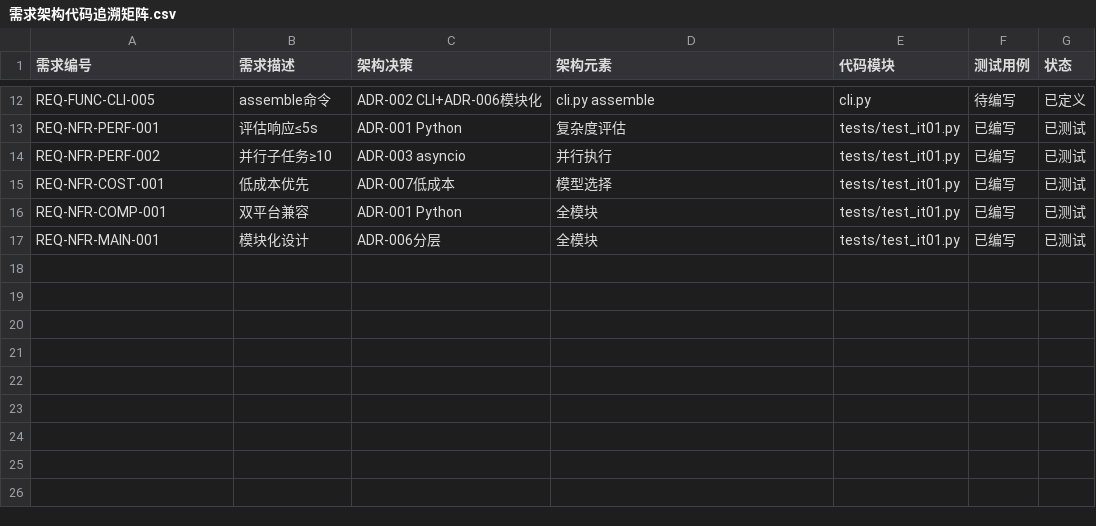
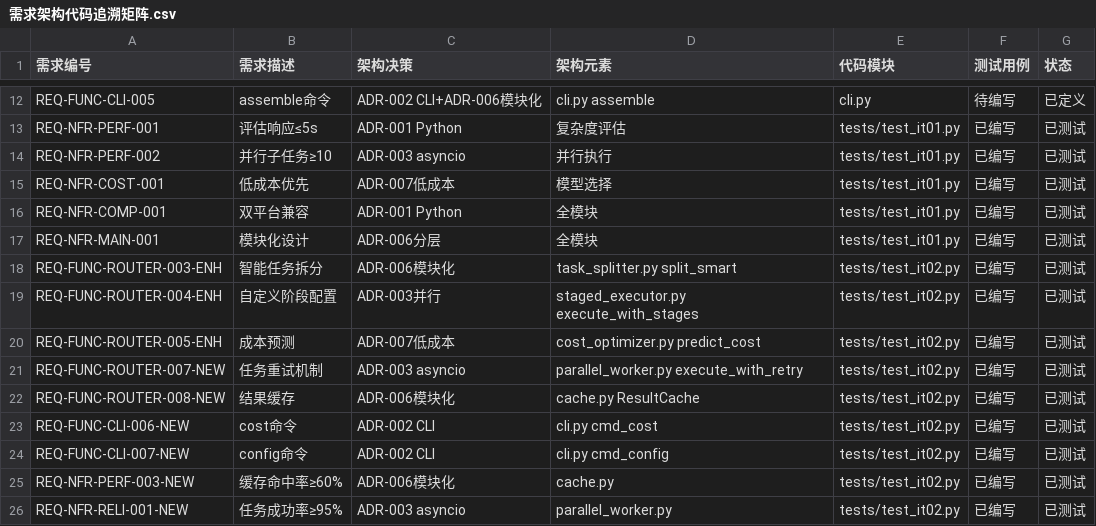
Before and after one commit to gogojaja/dev-model-router, a CSV file: 台账/需求架构代码追溯矩阵.csv, drawn as a sheet; only a part is shown, gaps mark what is left out; the diff names each change by its address in the sheet, - before the commit and + after, or states it on an @@ line.

Commit message:
feat: IT-02 增强功能完成
- 智能任务拆分（基于复杂度自动选择拆分策略）
- 自定义阶段执行（支持用户定义阶段配置）
- 成本预测（执行前预估总成本）
- 结果缓存（相同输入复用缓存结果）
- 带缓存的并行执行
- CLI cost命令（查看成本报告）
- CLI config命令（管理配置）
- 全部10个测试通过

Ref: PRJ-001 IT-02

```diff
--- a/台账/需求架构代码追溯矩阵.csv
+++ b/台账/需求架构代码追溯矩阵.csv
+row 18: REQ-FUNC-ROUTER-003-ENH | 智能任务拆分 | ADR-006模块化 | task_splitter.py split_smart | tests/test_it02.py | 已编写 | 已测试
+row 19: REQ-FUNC-ROUTER-004-ENH | 自定义阶段配置 | ADR-003并行 | staged_executor.py execute_with_stages | tests/test_it02.py | 已编写 | 已测试
+row 20: REQ-FUNC-ROUTER-005-ENH | 成本预测 | ADR-007低成本 | cost_optimizer.py predict_cost | tests/test_it02.py | 已编写 | 已测试
+row 21: REQ-FUNC-ROUTER-007-NEW | 任务重试机制 | ADR-003 asyncio | parallel_worker.py execute_with_retry | tests/test_it02.py | 已编写 | 已测试
+row 22: REQ-FUNC-ROUTER-008-NEW | 结果缓存 | ADR-006模块化 | cache.py ResultCache | tests/test_it02.py | 已编写 | 已测试
+row 23: REQ-FUNC-CLI-006-NEW | cost命令 | ADR-002 CLI | cli.py cmd_cost | tests/test_it02.py | 已编写 | 已测试
+row 24: REQ-FUNC-CLI-007-NEW | config命令 | ADR-002 CLI | cli.py cmd_config | tests/test_it02.py | 已编写 | 已测试
+row 25: REQ-NFR-PERF-003-NEW | 缓存命中率≥60% | ADR-006模块化 | cache.py | tests/test_it02.py | 已编写 | 已测试
+row 26: REQ-NFR-RELI-001-NEW | 任务成功率≥95% | ADR-003 asyncio | parallel_worker.py | tests/test_it02.py | 已编写 | 已测试
```
Also changed, not shown: 10 other files.
